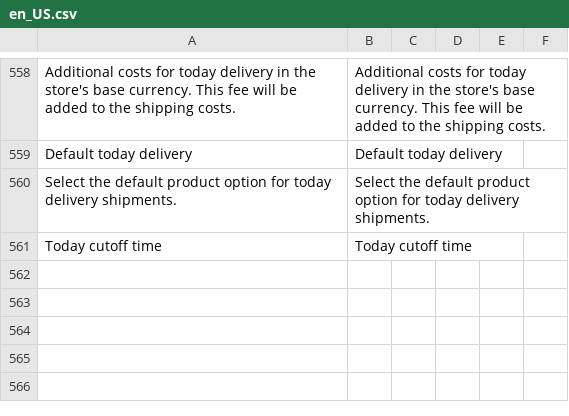
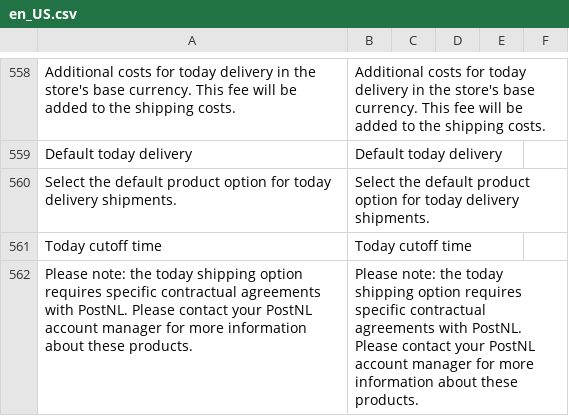
Before and after one commit to postnl/postnl-magento2, a CSV file: i18n/en_US.csv, drawn as a sheet; only a part is shown, gaps mark what is left out; the diff names each change by its address in the sheet, - before the commit and + after, or states it on an @@ line.

Commit message:
POSTNLM2-1365 added contract text to the config

```diff
--- a/i18n/en_US.csv
+++ b/i18n/en_US.csv
+row 562: Please note: the today shipping option requires specific contractual agreements with PostNL. Please contact your PostNL account manager for more information about these products. | Please note: the today shipping option requires specific contractual agreements with PostNL. Please contact your PostNL account manager for more information about these products.
```
Also changed, not shown: i18n/nl_NL.csv, 1 other file.
